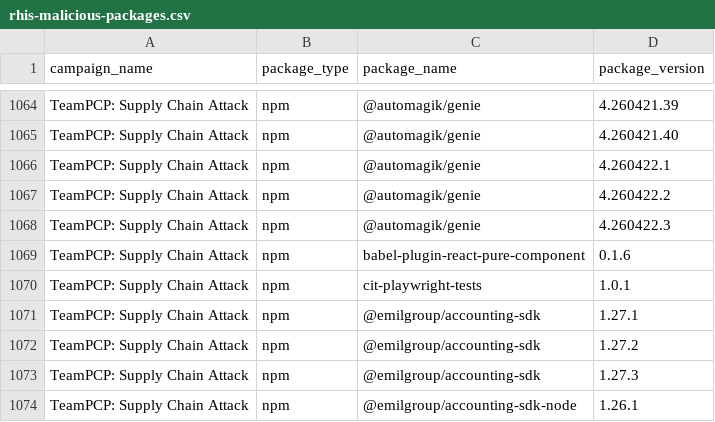
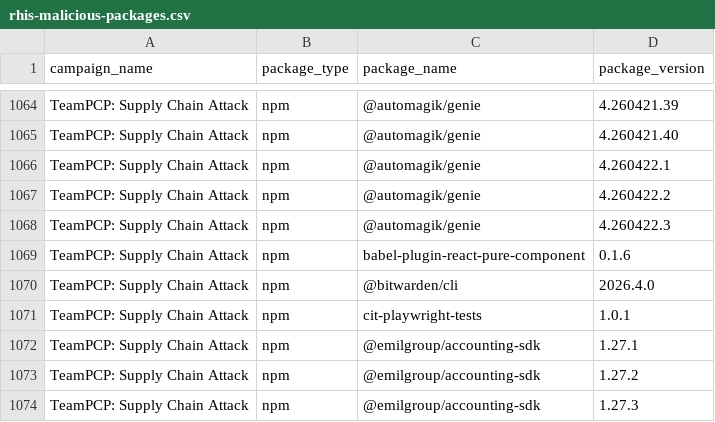
Before and after one commit to Red-Hat-Information-Security/Incident-Response, a CSV file: data/rhis-malicious-packages.csv, drawn as a sheet; only a part is shown, gaps mark what is left out; the shorter side is filled out with more unchanged rows.

Commit message:
Add bitwarden-cli IoCs and `make format` target
rh-pre-commit.version: 2.3.2
rh-pre-commit.check-secrets: ENABLED

```diff
--- a/data/rhis-malicious-packages.csv
+++ b/data/rhis-malicious-packages.csv
@@ -1069,2 +1069,3 @@ TeamPCP: Supply Chain Attack,npm,@automagik/genie,4.260422.3
 TeamPCP: Supply Chain Attack,npm,babel-plugin-react-pure-component,0.1.6
+TeamPCP: Supply Chain Attack,npm,@bitwarden/cli,2026.4.0,
 TeamPCP: Supply Chain Attack,npm,cit-playwright-tests,1.0.1
```
Also changed, not shown: data/rhis-host-iocs.csv, data/rhis-malicious-accounts.csv, 2 other files.
